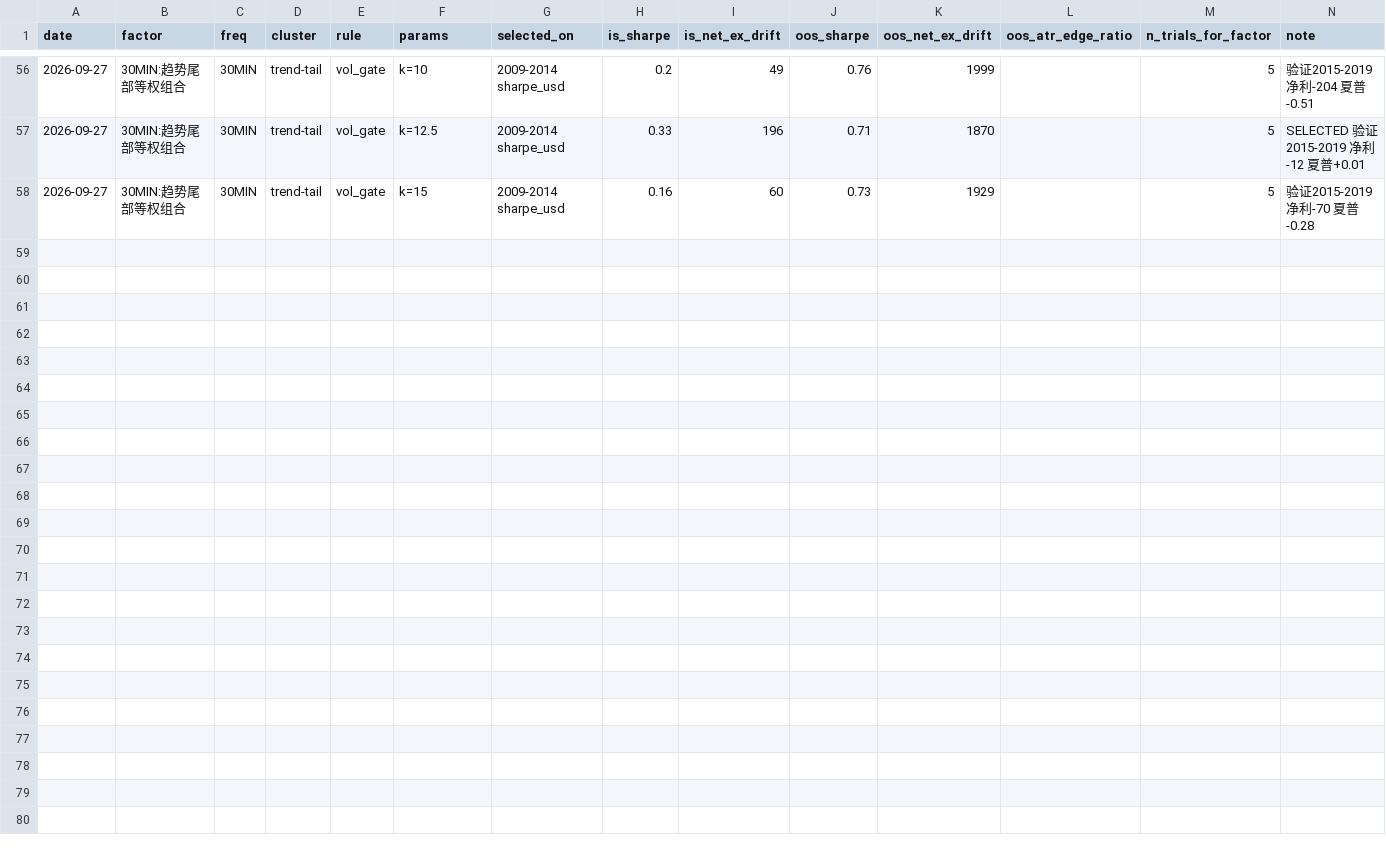
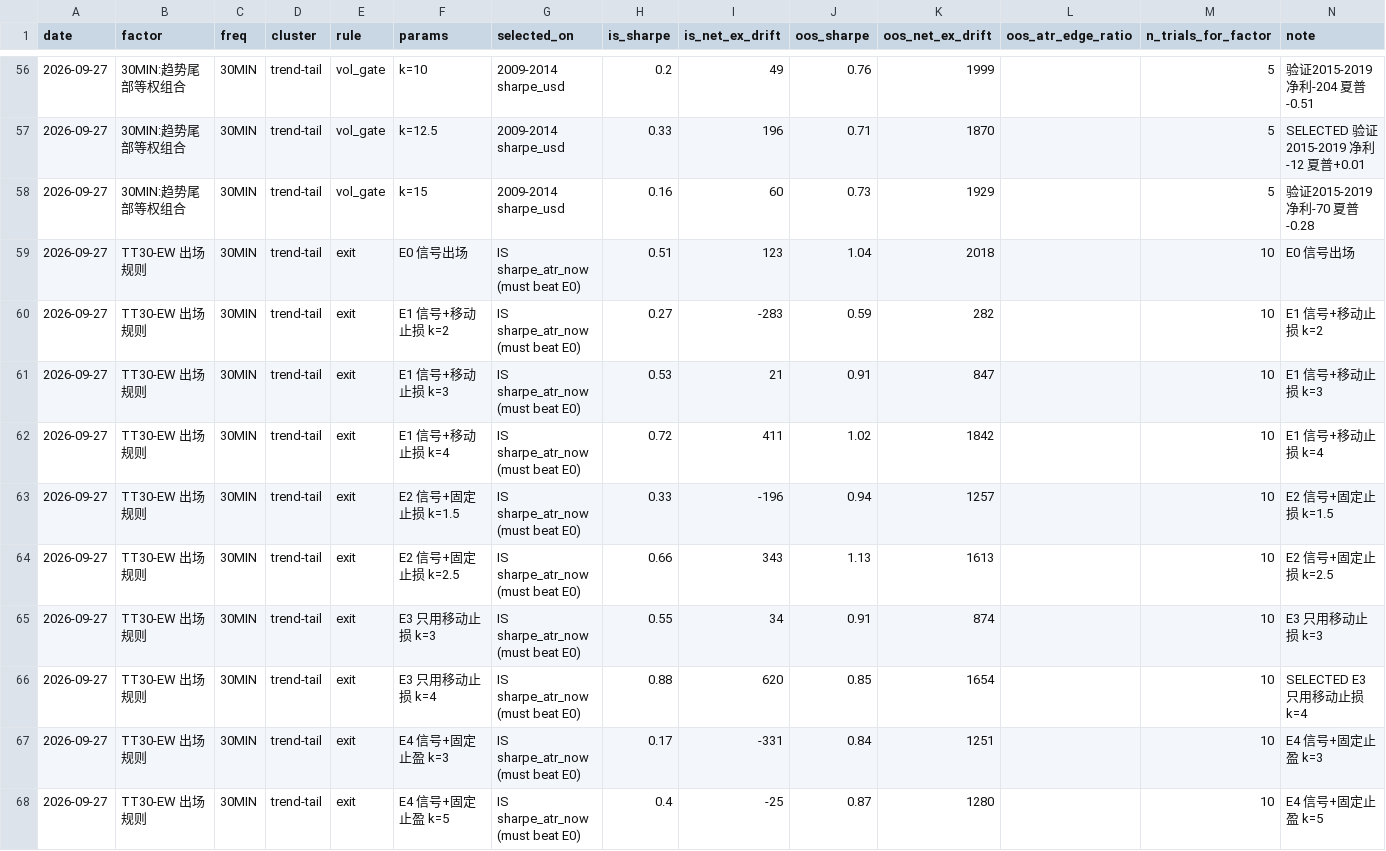
Before and after one commit to lyra-1123/my-, a CSV file: reports/rule_trials.csv, drawn as a sheet; only a part is shown, gaps mark what is left out.

```diff
--- a/reports/rule_trials.csv
+++ b/reports/rule_trials.csv
@@ -58 +58,11 @@ date,factor,freq,cluster,rule,params,selected_on,is_sharpe,is_net_ex_drift,oos_s
 2026-09-27,30MIN:趋势尾部等权组合,30MIN,trend-tail,vol_gate,k=15,2009-2014 sharpe_usd,0.16,60,0.73,1929,,5,验证2015-2019 净利-70 夏普-0.28
+2026-09-27,TT30-EW 出场规则,30MIN,trend-tail,exit,E0 信号出场,IS sharpe_atr_now (must beat E0),0.51,123,1.04,2018,,10,E0 信号出场
+2026-09-27,TT30-EW 出场规则,30MIN,trend-tail,exit,E1 信号+移动止损 k=2,IS sharpe_atr_now (must beat E0),0.27,-283,0.59,282,,10,E1 信号+移动止损 k=2
+2026-09-27,TT30-EW 出场规则,30MIN,trend-tail,exit,E1 信号+移动止损 k=3,IS sharpe_atr_now (must beat E0),0.53,21,0.91,847,,10,E1 信号+移动止损 k=3
+2026-09-27,TT30-EW 出场规则,30MIN,trend-tail,exit,E1 信号+移动止损 k=4,IS sharpe_atr_now (must beat E0),0.72,411,1.02,1842,,10,E1 信号+移动止损 k=4
+2026-09-27,TT30-EW 出场规则,30MIN,trend-tail,exit,E2 信号+固定止损 k=1.5,IS sharpe_atr_now (must beat E0),0.33,-196,0.94,1257,,10,E2 信号+固定止损 k=1.5
+2026-09-27,TT30-EW 出场规则,30MIN,trend-tail,exit,E2 信号+固定止损 k=2.5,IS sharpe_atr_now (must beat E0),0.66,343,1.13,1613,,10,E2 信号+固定止损 k=2.5
+2026-09-27,TT30-EW 出场规则,30MIN,trend-tail,exit,E3 只用移动止损 k=3,IS sharpe_atr_now (must beat E0),0.55,34,0.91,874,,10,E3 只用移动止损 k=3
+2026-09-27,TT30-EW 出场规则,30MIN,trend-tail,exit,E3 只用移动止损 k=4,IS sharpe_atr_now (must beat E0),0.88,620,0.85,1654,,10,SELECTED E3 只用移动止损 k=4
+2026-09-27,TT30-EW 出场规则,30MIN,trend-tail,exit,E4 信号+固定止盈 k=3,IS sharpe_atr_now (must beat E0),0.17,-331,0.84,1251,,10,E4 信号+固定止盈 k=3
+2026-09-27,TT30-EW 出场规则,30MIN,trend-tail,exit,E4 信号+固定止盈 k=5,IS sharpe_atr_now (must beat E0),0.4,-25,0.87,1280,,10,E4 信号+固定止盈 k=5
```
Also changed, not shown: 5 other files.
